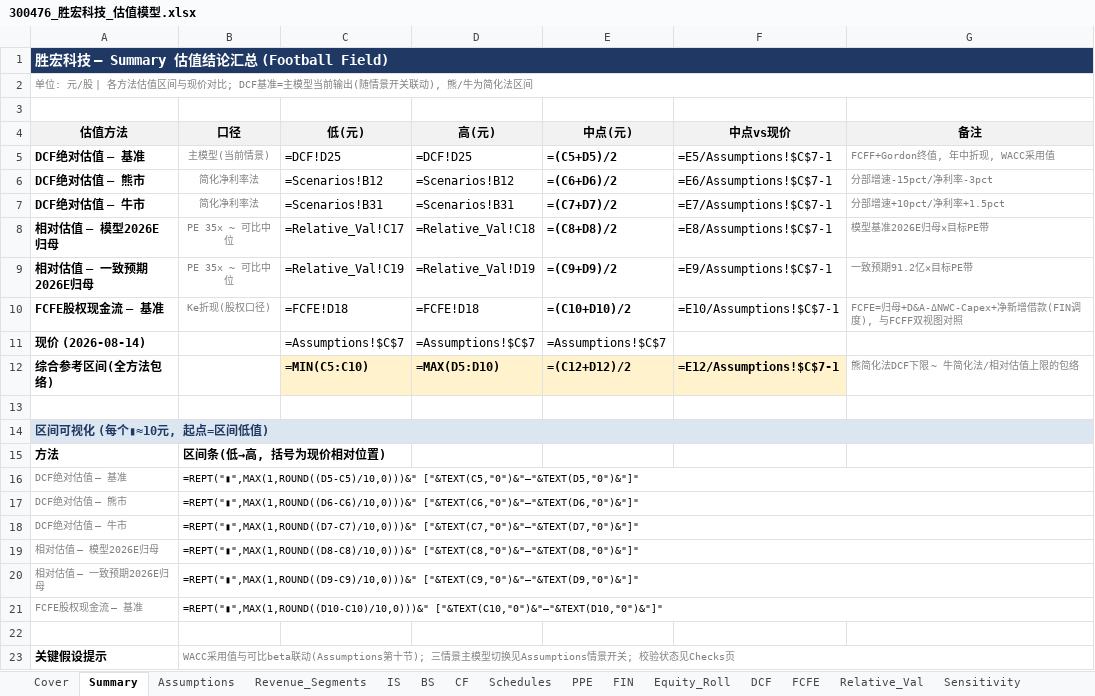
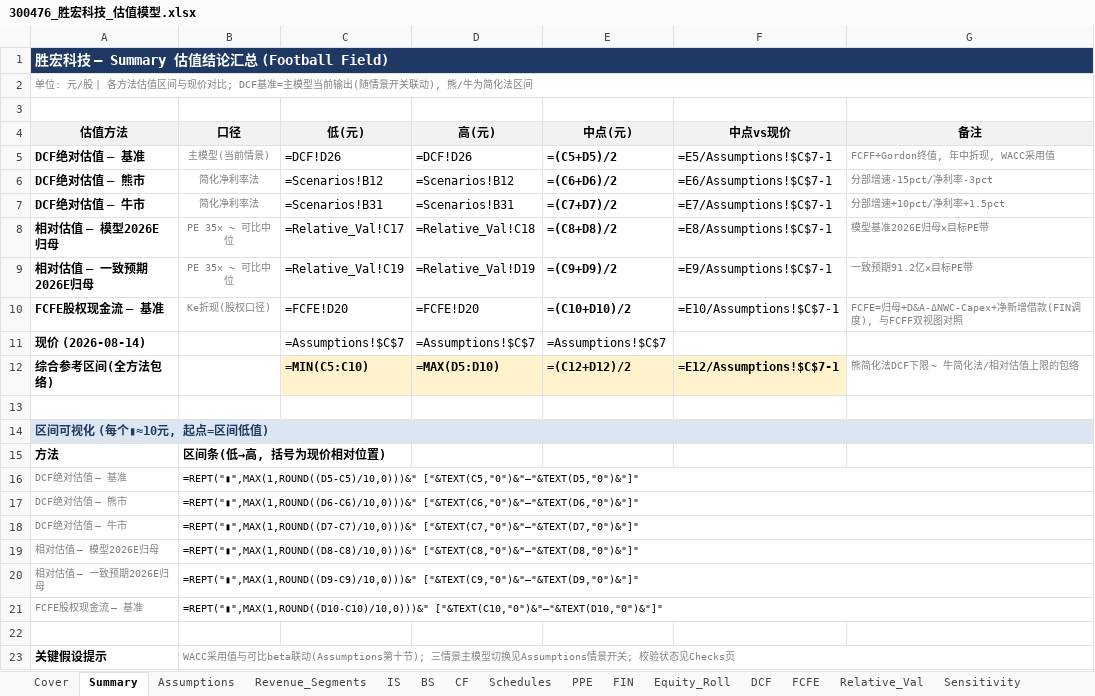
Before and after one commit to cloveric/astock-dcf-model, an Excel workbook: examples/300476_胜宏科技_估值模型.xlsx, sheet Summary, drawn as a sheet; values as stored, in another font and other column widths than the file's, no borders; formulas without a stored value are shown as written; the diff names each change by its address in the sheet, - before the commit and + after, or states it on an @@ line.

Commit message:
docs(release): 0.3.1 — 00981重生成重验 + examples刷新 + 文档同步
- configs/00981.yaml: 分页修复后重新生成(2023年三表补全, CF 6215.1百万美元
  与BS勾稽), 回贴分析师修正(偿债滚动续作+最低现金60%)
- examples/: 三成稿xlsx/addr/verify日志刷新至0.3.1, LO重算全ALL PASS;
  00981 DCF 1.6233美元/FCFE 0.6769; 002463 DCF 112.2842(mi入桥-0.008);
  300476 DCF精确340.415208186145, 与0.3.0成稿除新增行外数值零差异
- README: 验证记录/方法论/数据口径/Web无鉴权声明同步; AGENTS: pytest与分层依赖;
  CHANGELOG: 0.3.1条目

```diff
--- a/examples/300476_胜宏科技_估值模型.xlsx (sheet Summary)
+++ b/examples/300476_胜宏科技_估值模型.xlsx (sheet Summary)
-C5 (低(元)): =DCF!D25
+C5 (低(元)): =DCF!D26
-D5 (高(元)): =DCF!D25
+D5 (高(元)): =DCF!D26
-C10 (低(元)): =FCFE!D18
+C10 (低(元)): =FCFE!D20
-D10 (高(元)): =FCFE!D18
+D10 (高(元)): =FCFE!D20
```
Also changed, not shown: sheet Sensitivity, sheet FCFE, sheet DCF, sheet Checks, sheet Scenarios, sheet Cover, examples/002463_沪电股份_估值模型.xlsx, examples/00981_中芯国际_估值模型.xlsx, 10 other files.
